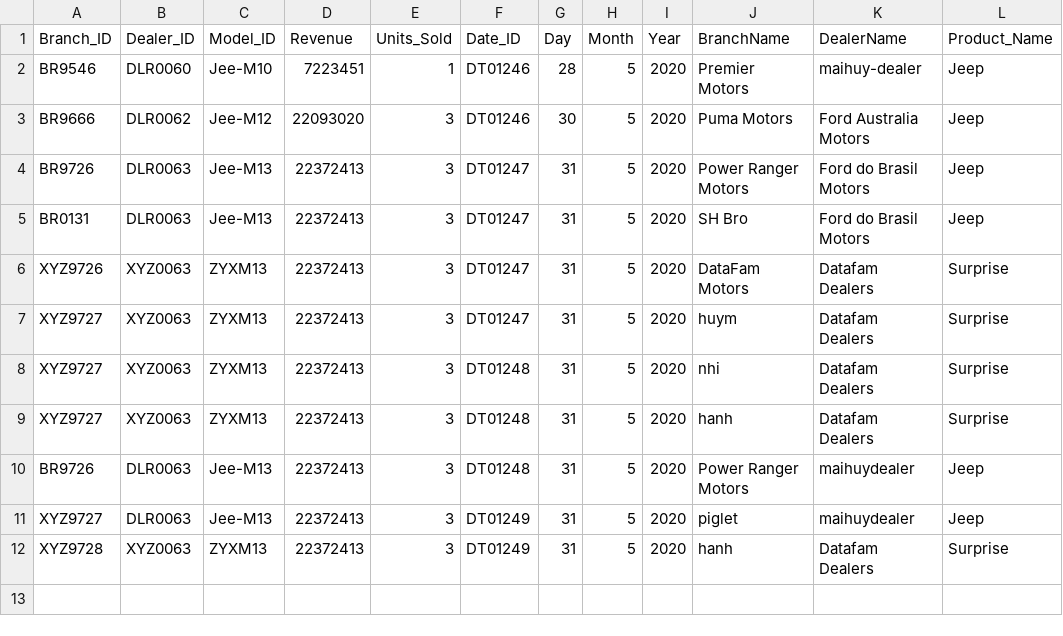
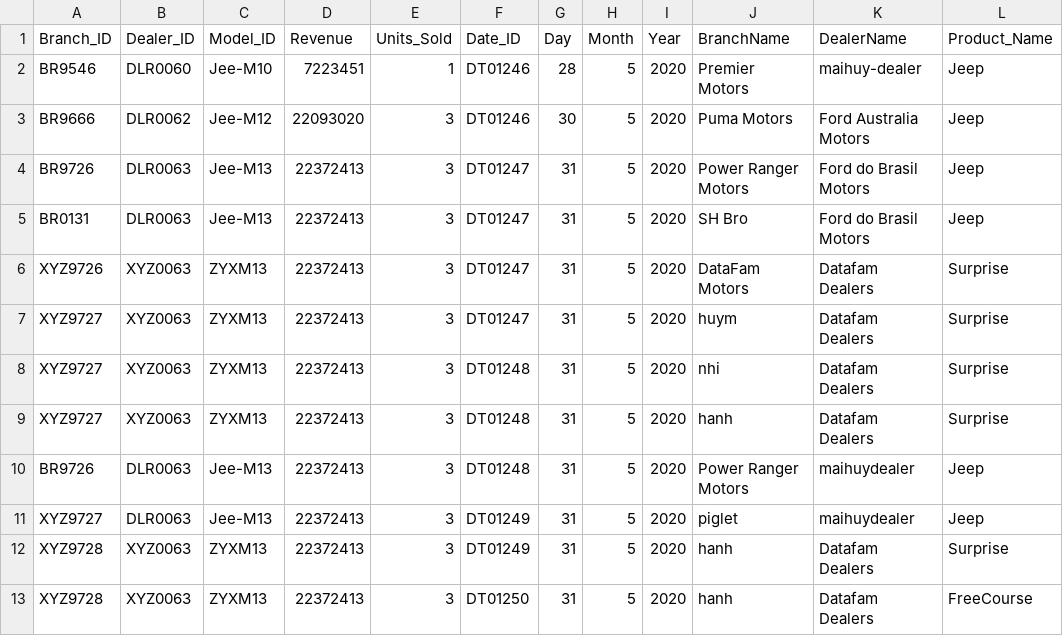
Before and after one commit to maihuy-dataguy/Azure-dimensional-modeling-car-sales, a CSV file: Raw Data/IncrementalSales.csv, drawn as a sheet.

Commit message:
Update IncrementalSales.csv

```diff
--- a/Raw Data/IncrementalSales.csv
+++ b/Raw Data/IncrementalSales.csv
@@ -12 +12,2 @@ XYZ9727,DLR0063,Jee-M13,22372413,3,DT01249,31,5,2020,piglet,maihuydealer,Jeep
 XYZ9728,XYZ0063,ZYXM13,22372413,3,DT01249,31,5,2020,hanh,Datafam Dealers,Surprise
+XYZ9728,XYZ0063,ZYXM13,22372413,3,DT01250,31,5,2020,hanh,Datafam Dealers,FreeCourse
```
